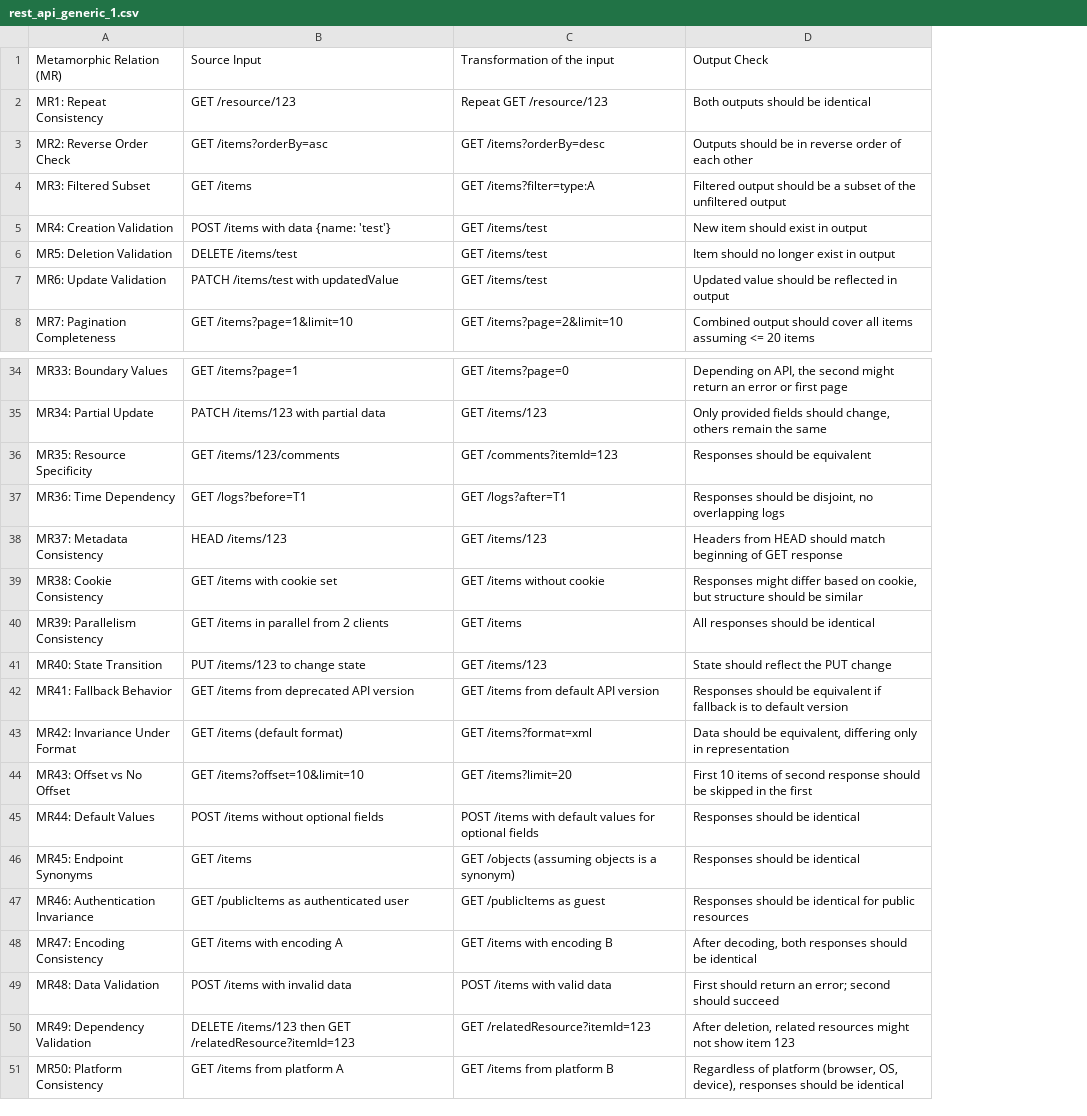
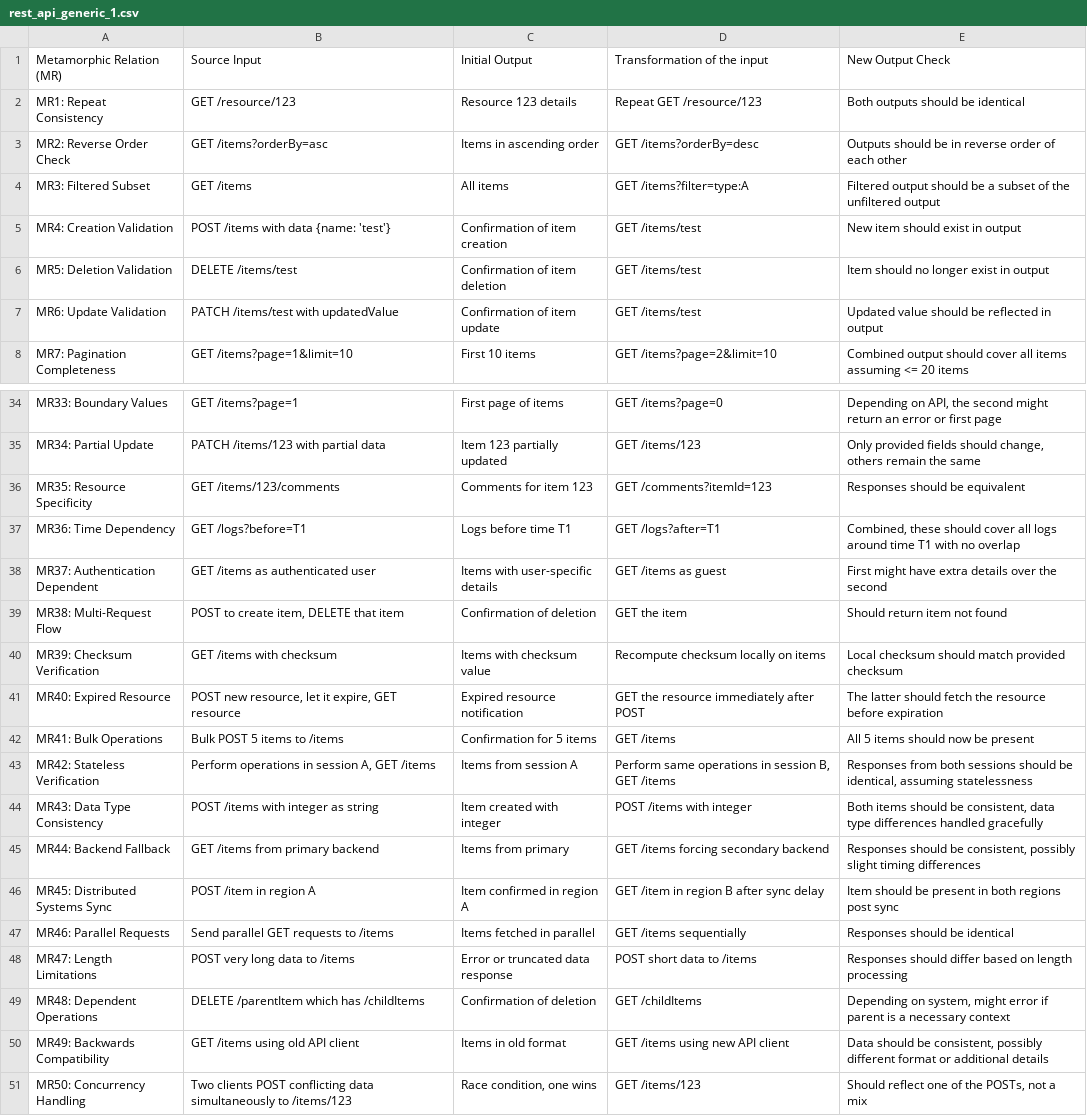
Before and after one commit to mardatasci/metamorphic_tests, a CSV file: rest_api_generic_1.csv, drawn as a sheet; only a part is shown, gaps mark what is left out; removed rows and columns are numbered as before the commit, all else as after; the diff names each change by its address in the sheet, - before the commit and + after, or states it on an @@ line.

Commit message:
Update rest_api_generic_1.csv

```diff
--- a/rest_api_generic_1.csv
+++ b/rest_api_generic_1.csv
+column C, rows 1-8: Initial Output | Resource 123 details | Items in ascending order | All items | Confirmation of item creation | Confirmation of item deletion | Confirmation of item update | First 10 items; rows 34-37: First page of items | Item 123 partially updated | Comments for item 123 | Logs before time T1
-E1: Output Check
+E1: New Output Check
-E37: Responses should be disjoint, no overlapping logs
+E37: Combined, these should cover all logs around time T1 with no overlap
-row 38: MR37: Metadata Consistency | HEAD /items/123 | GET /items/123 | Headers from HEAD should match beginning of GET response
-row 39: MR38: Cookie Consistency | GET /items with cookie set | GET /items without cookie | Responses might differ based on cookie, but structure should be similar
-row 40: MR39: Parallelism Consistency | GET /items in parallel from 2 clients | GET /items | All responses should be identical
-row 41: MR40: State Transition | PUT /items/123 to change state | GET /items/123 | State should reflect the PUT change
-row 42: MR41: Fallback Behavior | GET /items from deprecated API version | GET /items from default API version | Responses should be equivalent if fallback is to default version
-row 43: MR42: Invariance Under Format | GET /items (default format) | GET /items?format=xml | Data should be equivalent, differing only in representation
-row 44: MR43: Offset vs No Offset | GET /items?offset=10&limit=10 | GET /items?limit=20 | First 10 items of second response should be skipped in the first
-row 45: MR44: Default Values | POST /items without optional fields | POST /items with default values for optional fields | Responses should be identical
-row 46: MR45: Endpoint Synonyms | GET /items | GET /objects (assuming objects is a synonym) | Responses should be identical
-row 47: MR46: Authentication Invariance | GET /publicItems as authenticated user | GET /publicItems as guest | Responses should be identical for public resources
-row 48: MR47: Encoding Consistency | GET /items with encoding A | GET /items with encoding B | After decoding, both responses should be identical
-row 49: MR48: Data Validation | POST /items with invalid data | POST /items with valid data | First should return an error; second should succeed
-row 50: MR49: Dependency Validation | DELETE /items/123 then GET /relatedResource?itemId=123 | GET /relatedResource?itemId=123 | After deletion, related resources might not show item 123
-row 51: MR50: Platform Consistency | GET /items from platform A | GET /items from platform B | Regardless of platform (browser, OS, device), responses should be identical
+row 38: MR37: Authentication Dependent | GET /items as authenticated user | Items with user-specific details | GET /items as guest | First might have extra details over the second
+row 39: MR38: Multi-Request Flow | POST to create item, DELETE that item | Confirmation of deletion | GET the item | Should return item not found
+row 40: MR39: Checksum Verification | GET /items with checksum | Items with checksum value | Recompute checksum locally on items | Local checksum should match provided checksum
+row 41: MR40: Expired Resource | POST new resource, let it expire, GET resource | Expired resource notification | GET the resource immediately after POST | The latter should fetch the resource before expiration
+row 42: MR41: Bulk Operations | Bulk POST 5 items to /items | Confirmation for 5 items | GET /items | All 5 items should now be present
+row 43: MR42: Stateless Verification | Perform operations in session A, GET /items | Items from session A | Perform same operations in session B, GET /items | Responses from both sessions should be identical, assuming statelessness
+row 44: MR43: Data Type Consistency | POST /items with integer as string | Item created with integer | POST /items with integer | Both items should be consistent, data type differences handled gracefully
+row 45: MR44: Backend Fallback | GET /items from primary backend | Items from primary | GET /items forcing secondary backend | Responses should be consistent, possibly slight timing differences
+row 46: MR45: Distributed Systems Sync | POST /item in region A | Item confirmed in region A | GET /item in region B after sync delay | Item should be present in both regions post sync
+row 47: MR46: Parallel Requests | Send parallel GET requests to /items | Items fetched in parallel | GET /items sequentially | Responses should be identical
+row 48: MR47: Length Limitations | POST very long data to /items | Error or truncated data response | POST short data to /items | Responses should differ based on length processing
+row 49: MR48: Dependent Operations | DELETE /parentItem which has /childItems | Confirmation of deletion | GET /childItems | Depending on system, might error if parent is a necessary context
+row 50: MR49: Backwards Compatibility | GET /items using old API client | Items in old format | GET /items using new API client | Data should be consistent, possibly different format or additional details
+row 51: MR50: Concurrency Handling | Two clients POST conflicting data simultaneously to /items/123 | Race condition, one wins | GET /items/123 | Should reflect one of the POSTs, not a mix
```
